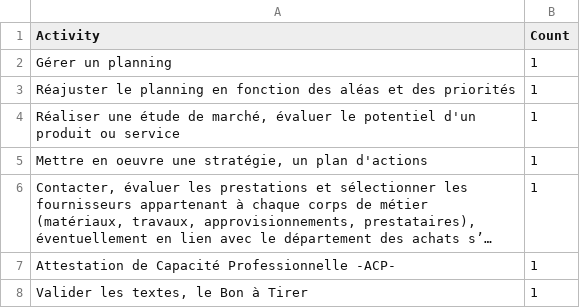
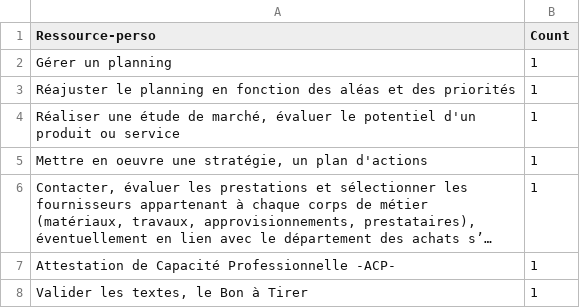
Before and after one commit to ugotafaro/PROJ831, a CSV file: capacité_perso_plus_utilisé.csv, drawn as a sheet; only a part is shown; long unchanged cells end in ….

```diff
--- a/capacité_perso_plus_utilisé.csv
+++ b/capacité_perso_plus_utilisé.csv
@@ -1,2 +1,2 @@
-Activity,Count
+Ressource-perso,Count
 Gérer un planning,1
```
Also changed, not shown: ressource_ext_les_plus_utilisé.csv, 2 other files.
